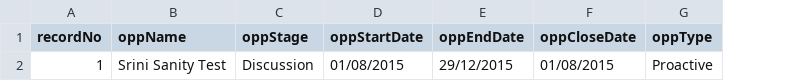
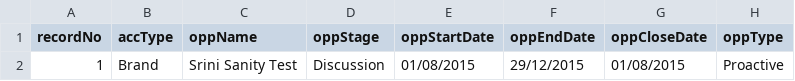
Before and after one commit to skuncha/opp2Order, a CSV file: opportunityToOrder/src/main/resources/OpportunityToOrder.csv, drawn as a sheet; only a part is shown; the diff names each change by its address in the sheet, - before the commit and + after, or states it on an @@ line.

```diff
--- a/opportunityToOrder/src/main/resources/OpportunityToOrder.csv
+++ b/opportunityToOrder/src/main/resources/OpportunityToOrder.csv
+column B (accType), row 2: Brand
```
Also changed, not shown: 8 other files.
